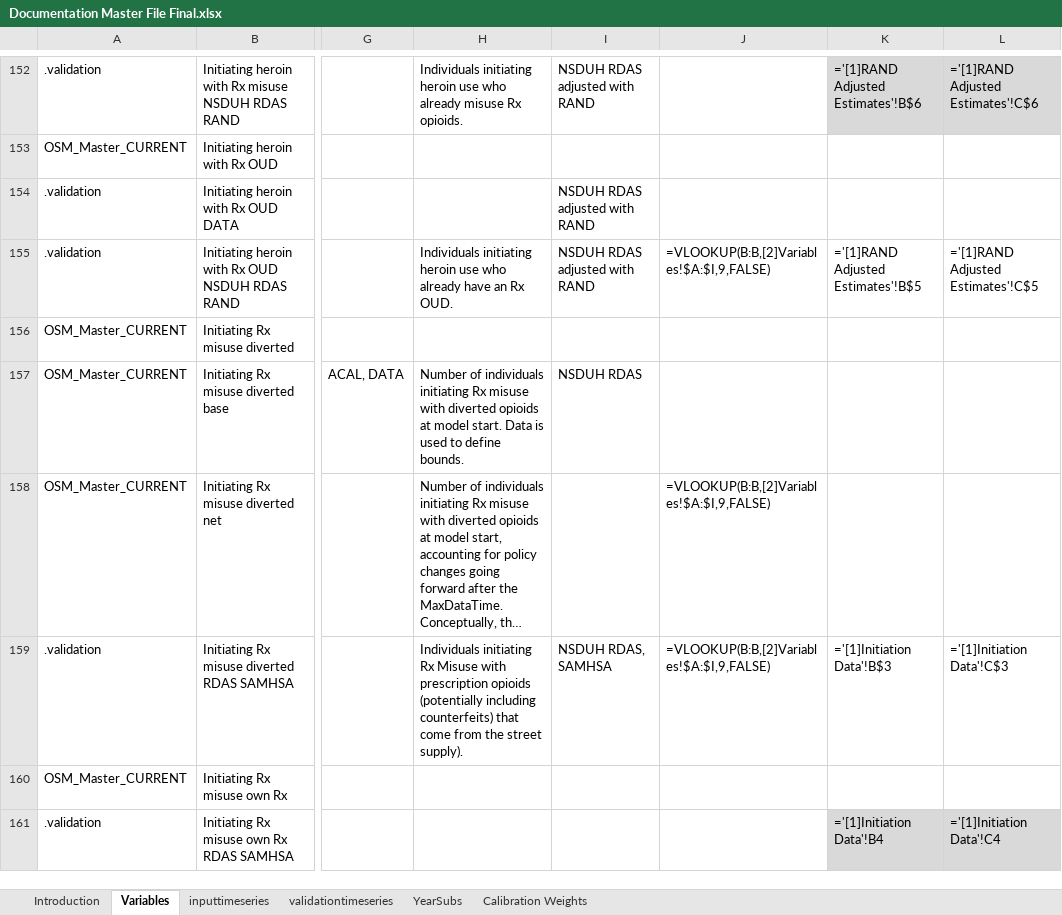
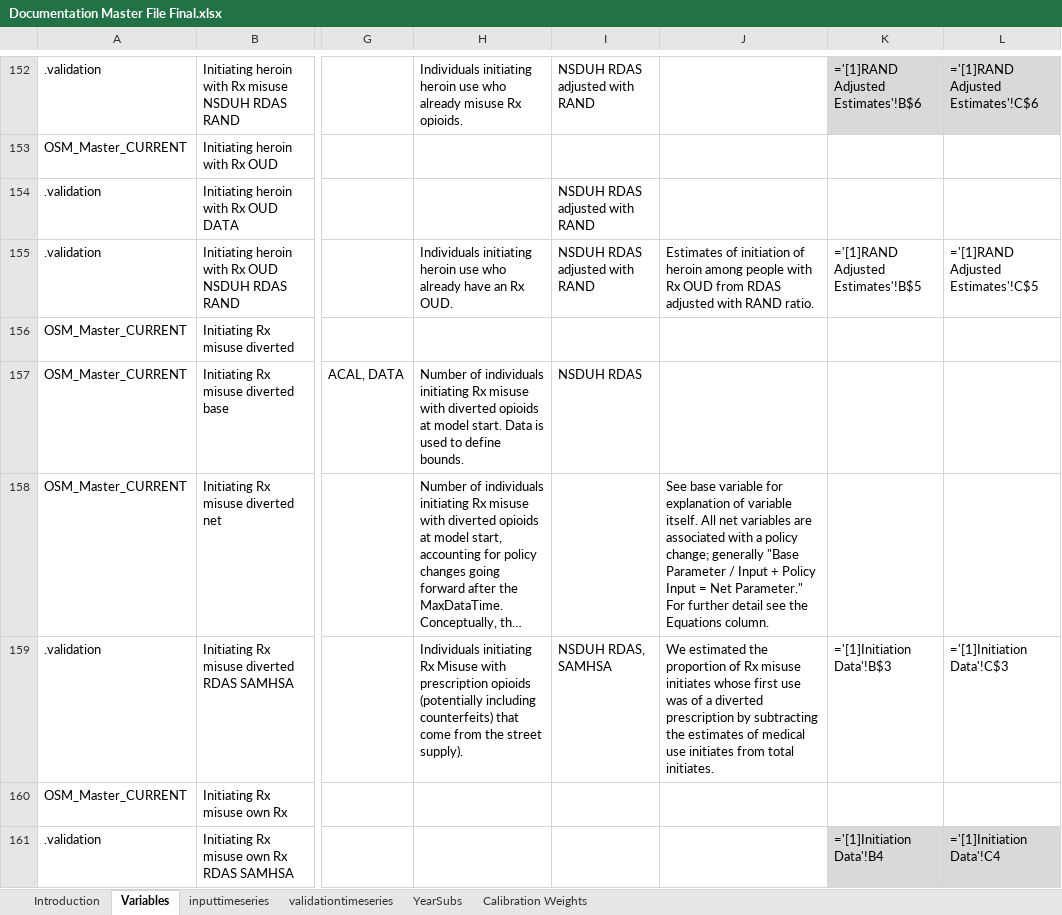
Before and after one commit to tseyanglim/SOURCE, an Excel workbook: Data/Documentation Master File Final.xlsx, sheet Variables, drawn as a sheet; only a part is shown, gaps mark what is left out; long unchanged cells end in …; values as stored, in another font and other column widths than the file's, no borders; formulas are shown in place of their values; table styles not drawn; the diff covers the shown part only; the diff names each change by its address in the sheet, - before the commit and + after, or states it on an @@ line.

```diff
--- a/Data/Documentation Master File Final.xlsx (sheet Variables)
+++ b/Data/Documentation Master File Final.xlsx (sheet Variables)
-J155: =VLOOKUP(B:B,[2]Variables!$A:$I,9,FALSE)
+J155: Estimates of initiation of heroin among people with Rx OUD from RDAS adjusted with RAND ratio.
-J158: =VLOOKUP(B:B,[2]Variables!$A:$I,9,FALSE)
+J158: See base variable for explanation of variable itself. All net variables are associated with a policy change; generally "Base Parameter / Input + Policy Input = Net Parameter." For further detail see the Equations column.
-J159: =VLOOKUP(B:B,[2]Variables!$A:$I,9,FALSE)
+J159: We estimated the proportion of Rx misuse initiates whose first use was of a diverted prescription by subtracting the estimates of medical use initiates from total initiates.
```
Also changed, not shown: 86 edited cells elsewhere in this sheet.
